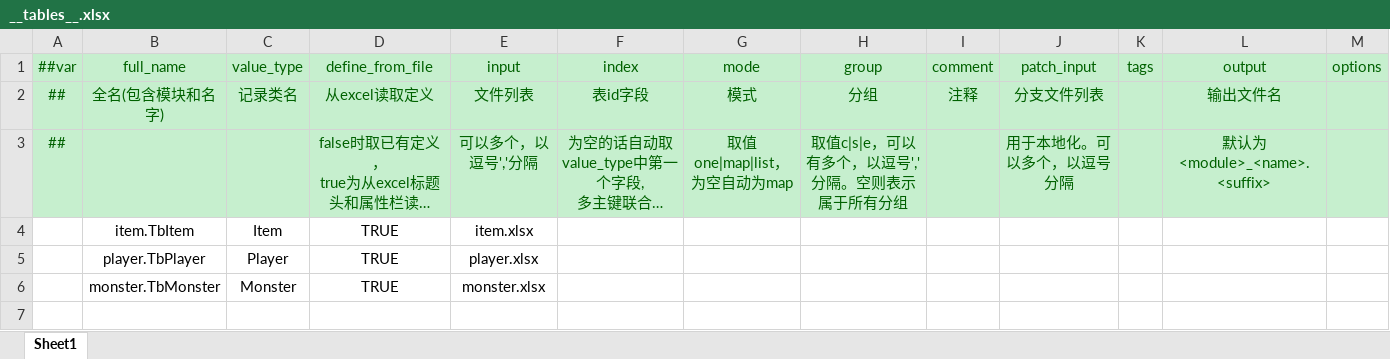
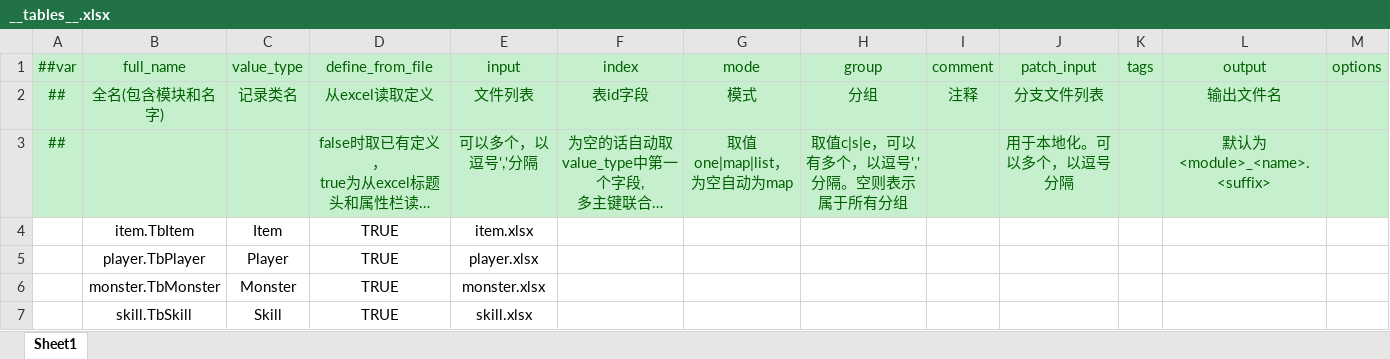
Before and after one commit to Crazyfengyi/YangTool, an Excel workbook: LubanTool/Config/Datas/__tables__.xlsx, sheet Sheet1, drawn as a sheet; long unchanged cells end in …; values as stored, in another font and other column widths than the file's, no borders; the diff names each change by its address in the sheet, - before the commit and + after, or states it on an @@ line.

```diff
--- a/LubanTool/Config/Datas/__tables__.xlsx (sheet Sheet1)
+++ b/LubanTool/Config/Datas/__tables__.xlsx (sheet Sheet1)
+row 7:  | skill.TbSkill | Skill | TRUE | skill.xlsx
```
Also changed, not shown: LubanTool/Config/Datas/monster.xlsx, 32 other files.
